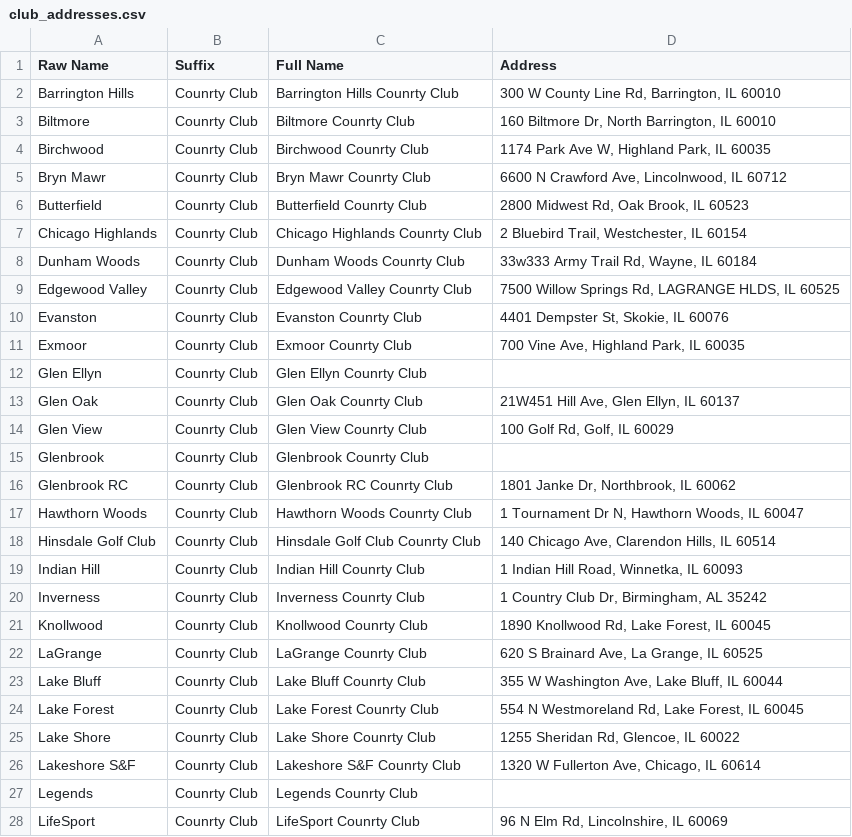
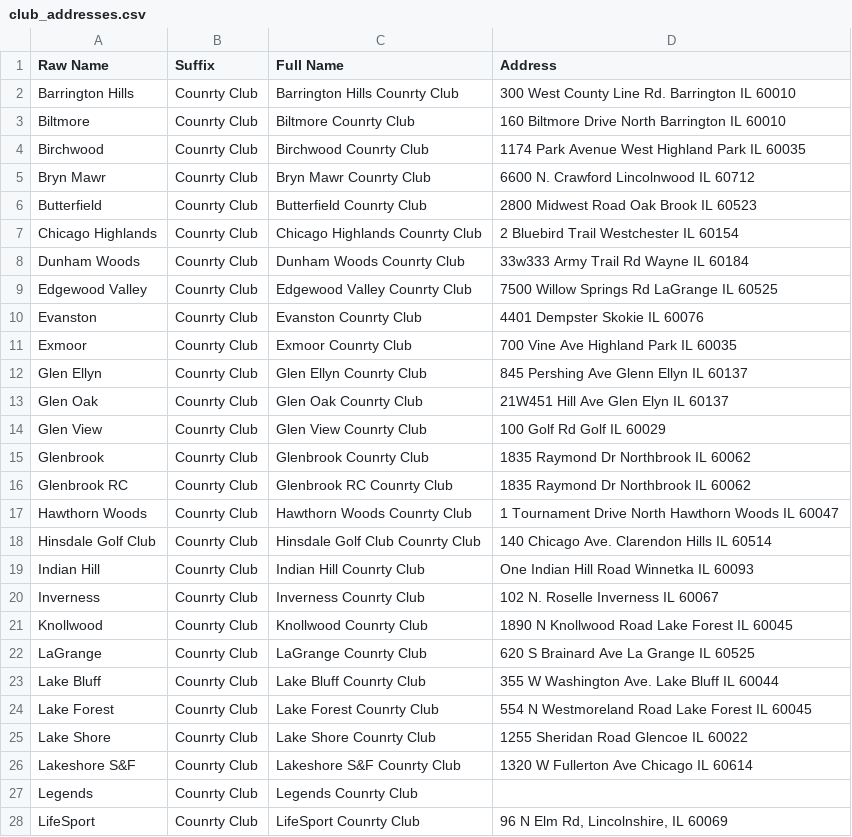
Before and after one commit to rossfreedman/rally, a CSV file: data/club_addresses.csv, drawn as a sheet; only a part is shown; the diff covers the shown part only.

```diff
--- a/data/club_addresses.csv
+++ b/data/club_addresses.csv
@@ -1,27 +1,27 @@
 Raw Name,Suffix,Full Name,Address
-Barrington Hills,Counrty Club,Barrington Hills Counrty Club,"300 W County Line Rd, Barrington, IL 60010"
-Biltmore,Counrty Club,Biltmore Counrty Club,"160 Biltmore Dr, North Barrington, IL 60010"
-Birchwood,Counrty Club,Birchwood Counrty Club,"1174 Park Ave W, Highland Park, IL 60035"
-Bryn Mawr,Counrty Club,Bryn Mawr Counrty Club,"6600 N Crawford Ave, Lincolnwood, IL 60712"
-Butterfield,Counrty Club,Butterfield Counrty Club,"2800 Midwest Rd, Oak Brook, IL 60523"
-Chicago Highlands,Counrty Club,Chicago Highlands Counrty Club,"2 Bluebird Trail, Westchester, IL 60154"
-Dunham Woods,Counrty Club,Dunham Woods Counrty Club,"33w333 Army Trail Rd, Wayne, IL 60184"
-Edgewood Valley,Counrty Club,Edgewood Valley Counrty Club,"7500 Willow Springs Rd, LAGRANGE HLDS, IL 60525"
-Evanston,Counrty Club,Evanston Counrty Club,"4401 Dempster St, Skokie, IL 60076"
-Exmoor,Counrty Club,Exmoor Counrty Club,"700 Vine Ave, Highland Park, IL 60035"
-Glen Ellyn,Counrty Club,Glen Ellyn Counrty Club,
-Glen Oak,Counrty Club,Glen Oak Counrty Club,"21W451 Hill Ave, Glen Ellyn, IL 60137"
-Glen View,Counrty Club,Glen View Counrty Club,"100 Golf Rd, Golf, IL 60029"
-Glenbrook,Counrty Club,Glenbrook Counrty Club,
-Glenbrook RC,Counrty Club,Glenbrook RC Counrty Club,"1801 Janke Dr, Northbrook, IL 60062"
-Hawthorn Woods,Counrty Club,Hawthorn Woods Counrty Club,"1 Tournament Dr N, Hawthorn Woods, IL 60047"
-Hinsdale Golf Club,Counrty Club,Hinsdale Golf Club Counrty Club,"140 Chicago Ave, Clarendon Hills, IL 60514"
-Indian Hill,Counrty Club,Indian Hill Counrty Club,"1 Indian Hill Road, Winnetka, IL 60093"
-Inverness,Counrty Club,Inverness Counrty Club,"1 Country Club Dr, Birmingham, AL 35242"
-Knollwood,Counrty Club,Knollwood Counrty Club,"1890 Knollwood Rd, Lake Forest, IL 60045"
-LaGrange,Counrty Club,LaGrange Counrty Club,"620 S Brainard Ave, La Grange, IL 60525"
-Lake Bluff,Counrty Club,Lake Bluff Counrty Club,"355 W Washington Ave, Lake Bluff, IL 60044"
-Lake Forest,Counrty Club,Lake Forest Counrty Club,"554 N Westmoreland Rd, Lake Forest, IL 60045"
-Lake Shore,Counrty Club,Lake Shore Counrty Club,"1255 Sheridan Rd, Glencoe, IL 60022"
-Lakeshore S&F,Counrty Club,Lakeshore S&F Counrty Club,"1320 W Fullerton Ave, Chicago, IL 60614"
+Barrington Hills,Counrty Club,Barrington Hills Counrty Club,300 West County Line Rd. Barrington IL 60010
+Biltmore,Counrty Club,Biltmore Counrty Club,160 Biltmore Drive North Barrington IL 60010
+Birchwood,Counrty Club,Birchwood Counrty Club,1174 Park Avenue West Highland Park IL 60035
+Bryn Mawr,Counrty Club,Bryn Mawr Counrty Club,6600 N. Crawford Lincolnwood  IL 60712
+Butterfield,Counrty Club,Butterfield Counrty Club,2800 Midwest Road Oak Brook IL 60523
+Chicago Highlands,Counrty Club,Chicago Highlands Counrty Club,2 Bluebird Trail Westchester IL 60154
+Dunham Woods,Counrty Club,Dunham Woods Counrty Club,33w333 Army Trail Rd Wayne IL 60184
+Edgewood Valley,Counrty Club,Edgewood Valley Counrty Club,7500 Willow Springs Rd LaGrange IL 60525
+Evanston,Counrty Club,Evanston Counrty Club,4401 Dempster Skokie IL 60076
+Exmoor,Counrty Club,Exmoor Counrty Club,700 Vine Ave Highland Park IL 60035
+Glen Ellyn,Counrty Club,Glen Ellyn Counrty Club,845 Pershing Ave Glenn Ellyn IL 60137
+Glen Oak,Counrty Club,Glen Oak Counrty Club,21W451 Hill Ave Glen Elyn IL 60137
+Glen View,Counrty Club,Glen View Counrty Club,100 Golf Rd Golf IL 60029
+Glenbrook,Counrty Club,Glenbrook Counrty Club,1835 Raymond Dr Northbrook IL 60062
+Glenbrook RC,Counrty Club,Glenbrook RC Counrty Club,1835 Raymond Dr Northbrook IL 60062
+Hawthorn Woods,Counrty Club,Hawthorn Woods Counrty Club,1 Tournament Drive North Hawthorn Woods IL 60047
+Hinsdale Golf Club,Counrty Club,Hinsdale Golf Club Counrty Club,140 Chicago Ave. Clarendon Hills IL 60514
+Indian Hill,Counrty Club,Indian Hill Counrty Club,One Indian Hill Road Winnetka IL 60093
+Inverness,Counrty Club,Inverness Counrty Club,102 N. Roselle Inverness IL 60067
+Knollwood,Counrty Club,Knollwood Counrty Club,1890 N Knollwood Road Lake Forest IL 60045
+LaGrange,Counrty Club,LaGrange Counrty Club,620 S Brainard Ave La Grange IL 60525
+Lake Bluff,Counrty Club,Lake Bluff Counrty Club,355 W Washington Ave. Lake Bluff IL 60044
+Lake Forest,Counrty Club,Lake Forest Counrty Club,554 N Westmoreland Road Lake Forest IL 60045
+Lake Shore,Counrty Club,Lake Shore Counrty Club,1255 Sheridan Road Glencoe IL 60022
+Lakeshore S&F,Counrty Club,Lakeshore S&F Counrty Club,1320 W Fullerton Ave Chicago IL 60614
 Legends,Counrty Club,Legends Counrty Club,
```
Also changed, not shown: 1 removed row and 24 edited cells elsewhere in this file, 57 other files.
